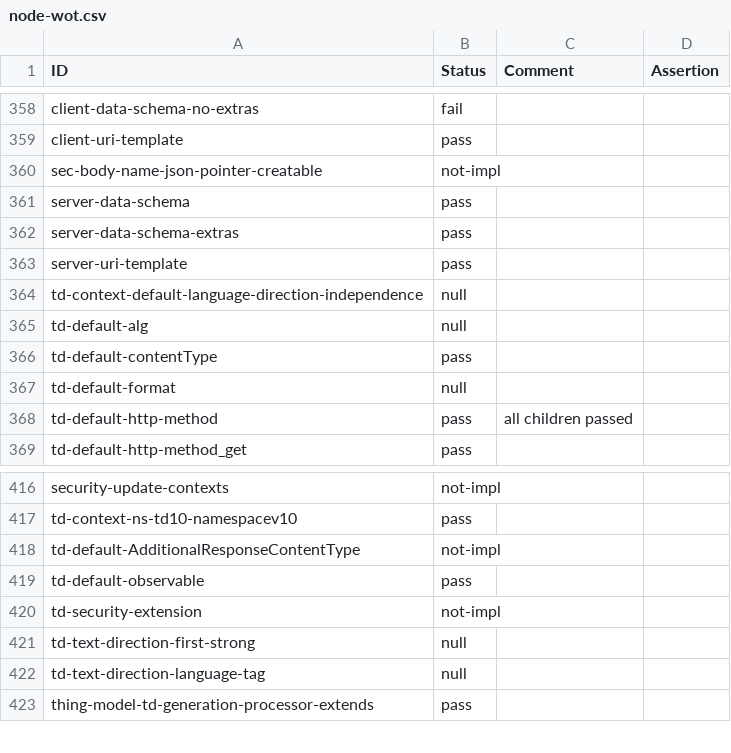
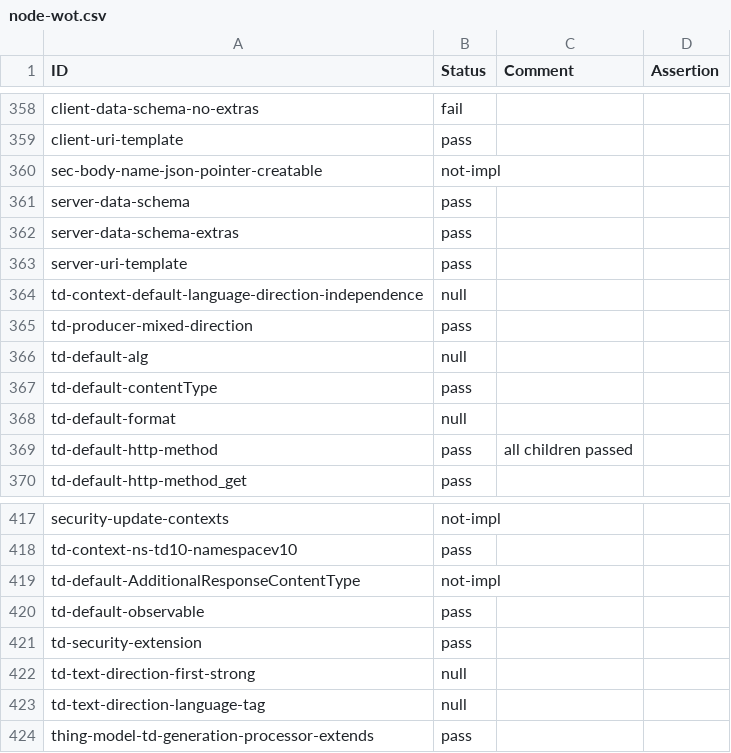
Before and after one commit to w3c/wot-thing-description, a CSV file: testing/inputs/results/node-wot.csv, drawn as a sheet; only a part is shown, gaps mark what is left out.

```diff
--- a/testing/inputs/results/node-wot.csv
+++ b/testing/inputs/results/node-wot.csv
@@ -364,2 +364,3 @@
 "td-context-default-language-direction-independence","null","",
+"td-producer-mixed-direction","pass","",
 "td-default-alg","null","",
@@ -419,3 +420,3 @@
 "td-default-observable","pass","",
-"td-security-extension","not-impl","",
+"td-security-extension","pass","",
 "td-text-direction-first-strong","null","",
```
Also changed, not shown: testing/atrisk.csv, testing/inputs/atrisk.csv, 12 other files.
